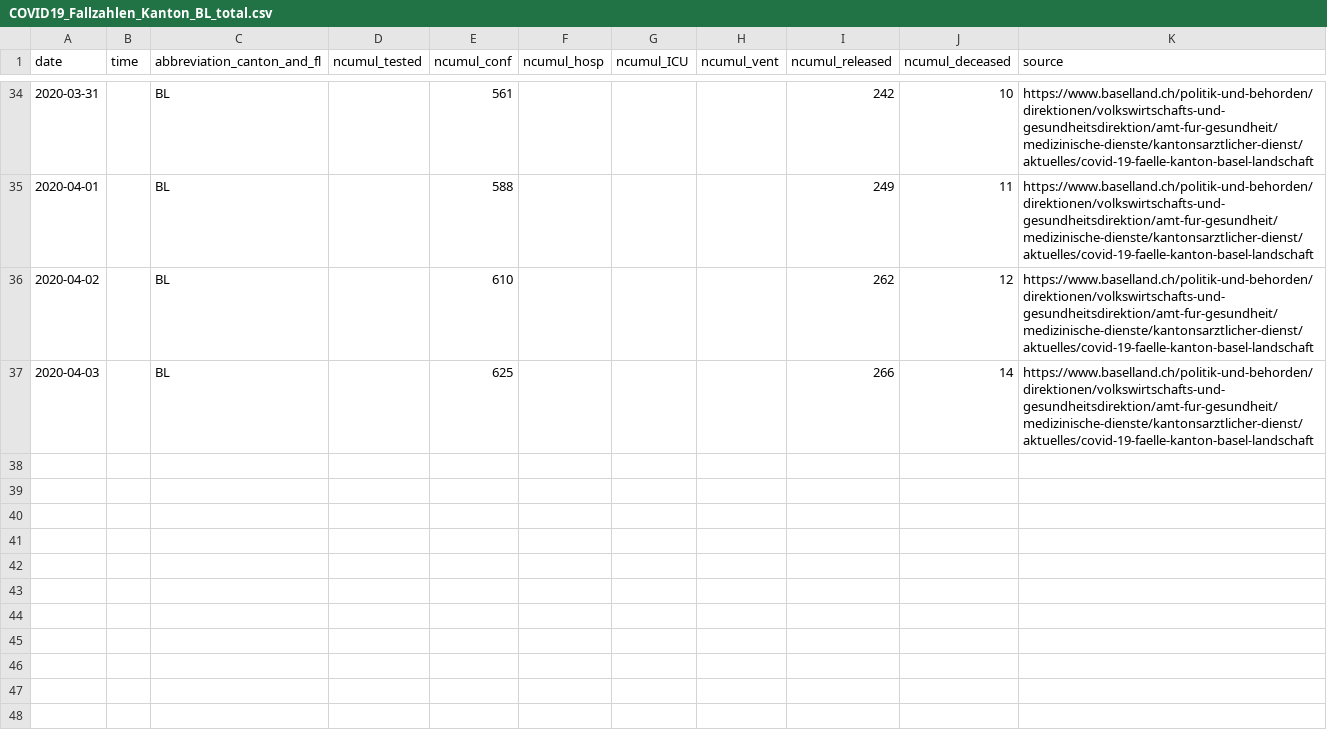
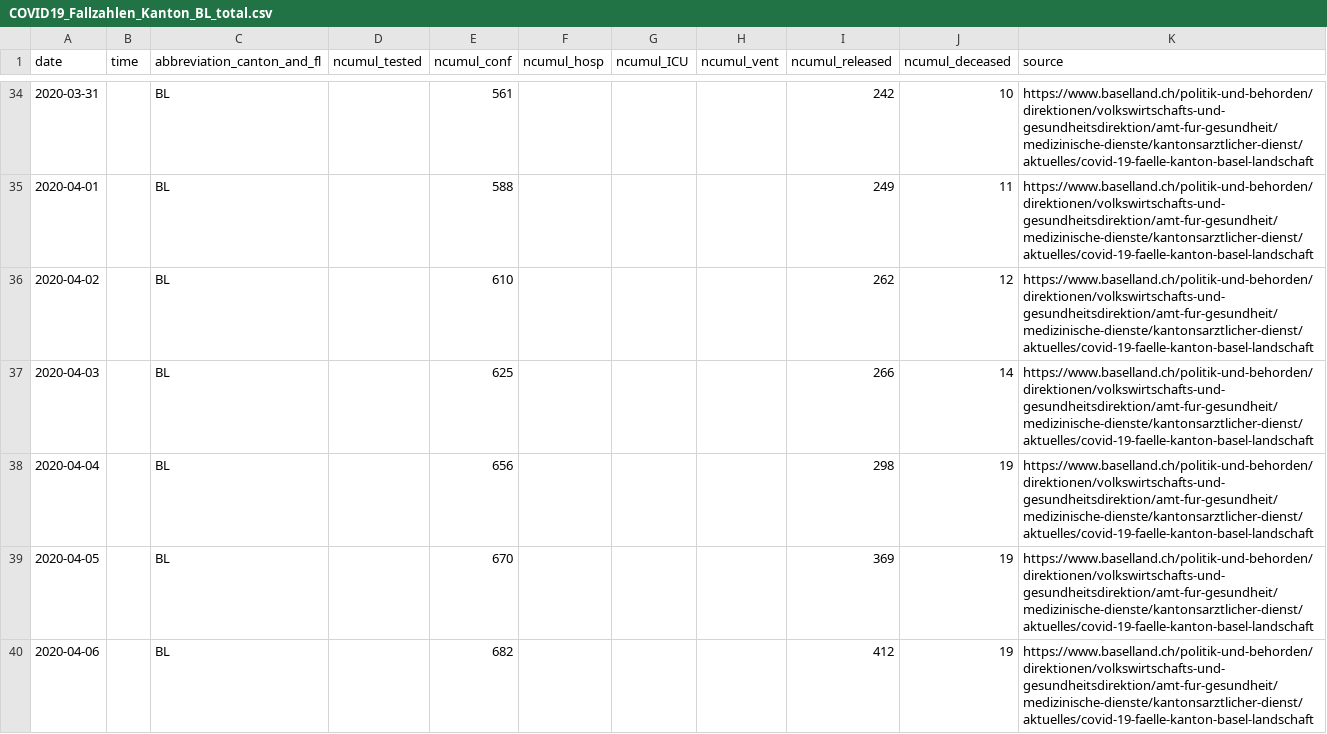
Before and after one commit to jcblemai/R0_BBRC_experiment, a CSV file: data/ch/cases/COVID19_Fallzahlen_Kanton_BL_total.csv, drawn as a sheet; only a part is shown, gaps mark what is left out; the diff names each change by its address in the sheet, - before the commit and + after, or states it on an @@ line.

```diff
--- a/data/ch/cases/COVID19_Fallzahlen_Kanton_BL_total.csv
+++ b/data/ch/cases/COVID19_Fallzahlen_Kanton_BL_total.csv
+row 38: 2020-04-04 |  | BL |  | 656 |  |  |  | 298 | 19 | https://www.baselland.ch/politik-und-behorden/direktionen/volkswirtschafts-und-gesundheitsdirektion/amt-fur-gesundheit/medizinische-dienste/kantonsarztlicher-dienst/aktuelles/covid-19-faelle-kanton-basel-landschaft
+row 39: 2020-04-05 |  | BL |  | 670 |  |  |  | 369 | 19 | https://www.baselland.ch/politik-und-behorden/direktionen/volkswirtschafts-und-gesundheitsdirektion/amt-fur-gesundheit/medizinische-dienste/kantonsarztlicher-dienst/aktuelles/covid-19-faelle-kanton-basel-landschaft
+row 40: 2020-04-06 |  | BL |  | 682 |  |  |  | 412 | 19 | https://www.baselland.ch/politik-und-behorden/direktionen/volkswirtschafts-und-gesundheitsdirektion/amt-fur-gesundheit/medizinische-dienste/kantonsarztlicher-dienst/aktuelles/covid-19-faelle-kanton-basel-landschaft
```
Also changed, not shown: data/ch/cases/COVID19_Fallzahlen_Kanton_JU_total.csv, data/ch/cases/COVID19_Fallzahlen_Kanton_NE_total.csv, 26 other files.
